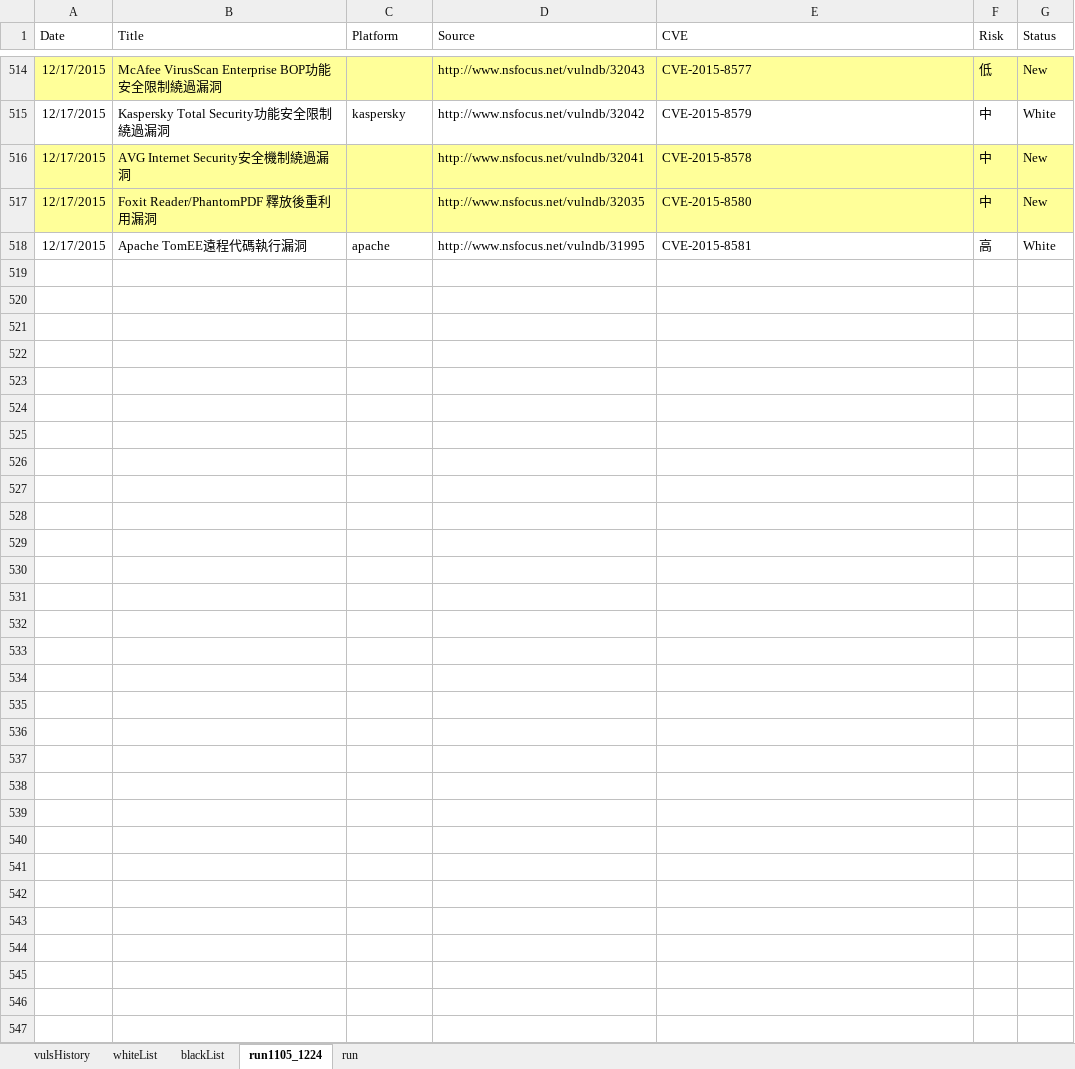
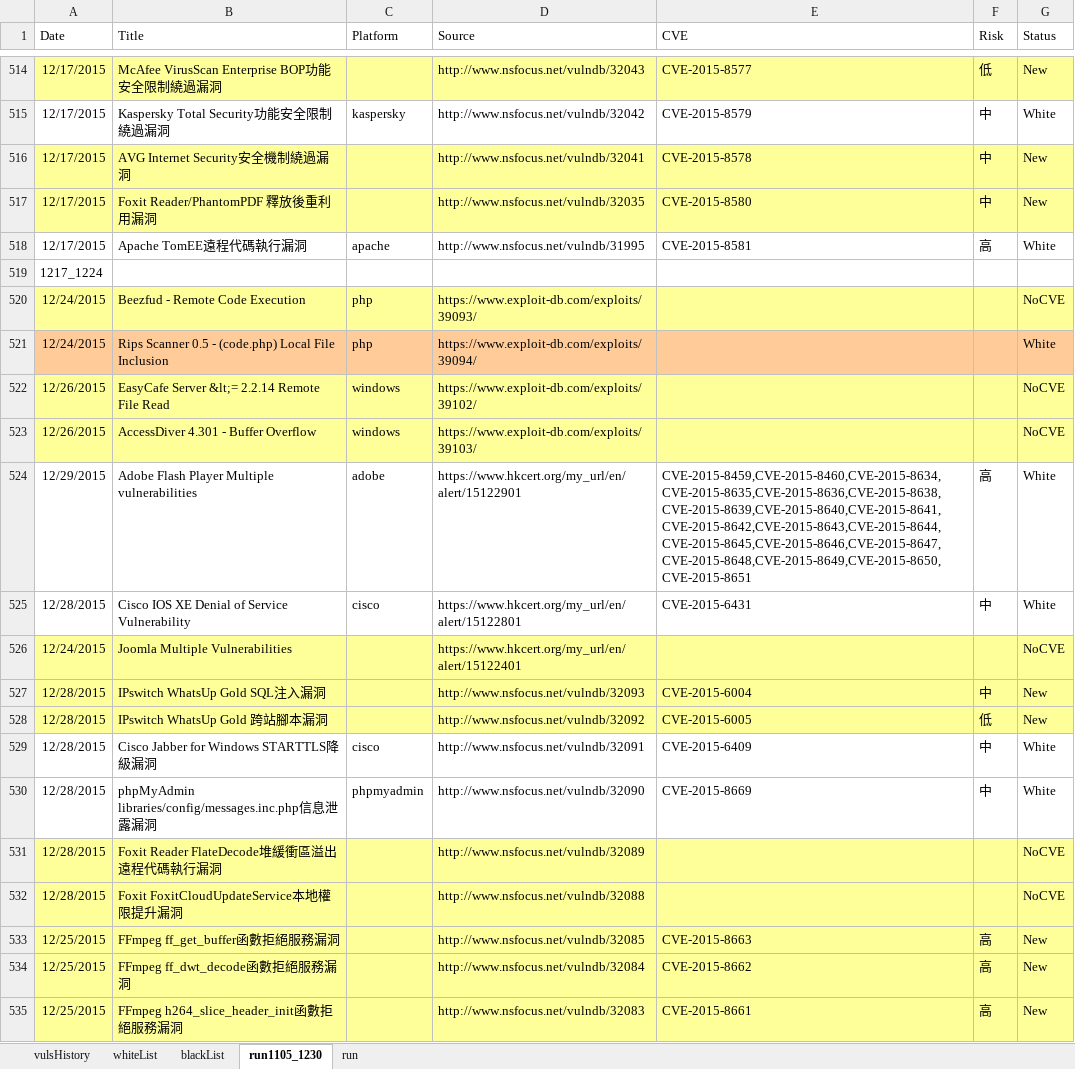
Before and after one commit to jason3e7/vulsList, an Excel workbook: vulsList.xlsx, sheet run1105_1230, drawn as a sheet; only a part is shown, gaps mark what is left out; values as stored, in another font and other column widths than the file's, no borders; the diff names each change by its address in the sheet, - before the commit and + after, or states it on an @@ line.

```diff
--- a/vulsList.xlsx (sheet run1105_1230)
+++ b/vulsList.xlsx (sheet run1105_1230)
-sheet tab: run1105_1224
+sheet tab: run1105_1230
+row 519: 1217_1224
+row 520: 12/24/2015 | Beezfud - Remote Code Execution | php | https://www.exploit-db.com/exploits/39093/ |  |  | NoCVE
+row 521: 12/24/2015 | Rips Scanner 0.5 - (code.php) Local File Inclusion | php | https://www.exploit-db.com/exploits/39094/ |  |  | White
+row 522: 12/26/2015 | EasyCafe Server &lt;= 2.2.14 Remote File Read | windows | https://www.exploit-db.com/exploits/39102/ |  |  | NoCVE
+row 523: 12/26/2015 | AccessDiver 4.301 - Buffer Overflow | windows | https://www.exploit-db.com/exploits/39103/ |  |  | NoCVE
+row 524: 12/29/2015 | Adobe Flash Player Multiple vulnerabilities | adobe | https://www.hkcert.org/my_url/en/alert/15122901 | CVE-2015-8459,CVE-2015-8460,CVE-2015-8634,CVE-2015-8635,CVE-2015-8636,CVE-2015-8638,CVE-2015-8639,CVE-2015-8640,CVE-2015-8641,CVE-2015-8642,CVE-2015-8643,CVE-2015-8644,CVE-2015-8645,CVE-2015-8646,CVE-2015-8647,CVE-2015-8648,CVE-2015-8649,CVE-2015-8650,CVE-2015-8651 | 高 | White
+row 525: 12/28/2015 | Cisco IOS XE Denial of Service Vulnerability | cisco | https://www.hkcert.org/my_url/en/alert/15122801 | CVE-2015-6431 | 中 | White
+row 526: 12/24/2015 | Joomla Multiple Vulnerabilities |  | https://www.hkcert.org/my_url/en/alert/15122401 |  |  | NoCVE
+row 527: 12/28/2015 | IPswitch WhatsUp Gold SQL注入漏洞 |  | http://www.nsfocus.net/vulndb/32093 | CVE-2015-6004 | 中 | New
+row 528: 12/28/2015 | IPswitch WhatsUp Gold 跨站腳本漏洞 |  | http://www.nsfocus.net/vulndb/32092 | CVE-2015-6005 | 低 | New
+row 529: 12/28/2015 | Cisco Jabber for Windows STARTTLS降級漏洞 | cisco | http://www.nsfocus.net/vulndb/32091 | CVE-2015-6409 | 中 | White
+row 530: 12/28/2015 | phpMyAdmin libraries/config/messages.inc.php信息泄露漏洞 | phpmyadmin | http://www.nsfocus.net/vulndb/32090 | CVE-2015-8669 | 中 | White
+row 531: 12/28/2015 | Foxit Reader FlateDecode堆緩衝區溢出遠程代碼執行漏洞 |  | http://www.nsfocus.net/vulndb/32089 |  |  | NoCVE
+row 532: 12/28/2015 | Foxit FoxitCloudUpdateService本地權限提升漏洞 |  | http://www.nsfocus.net/vulndb/32088 |  |  | NoCVE
+row 533: 12/25/2015 | FFmpeg ff_get_buffer函數拒絕服務漏洞 |  | http://www.nsfocus.net/vulndb/32085 | CVE-2015-8663 | 高 | New
+row 534: 12/25/2015 | FFmpeg ff_dwt_decode函數拒絕服務漏洞 |  | http://www.nsfocus.net/vulndb/32084 | CVE-2015-8662 | 高 | New
+row 535: 12/25/2015 | FFmpeg h264_slice_header_init函數拒絕服務漏洞 |  | http://www.nsfocus.net/vulndb/32083 | CVE-2015-8661 | 高 | New
```
Also changed, not shown: sheet run, 1 other file.
